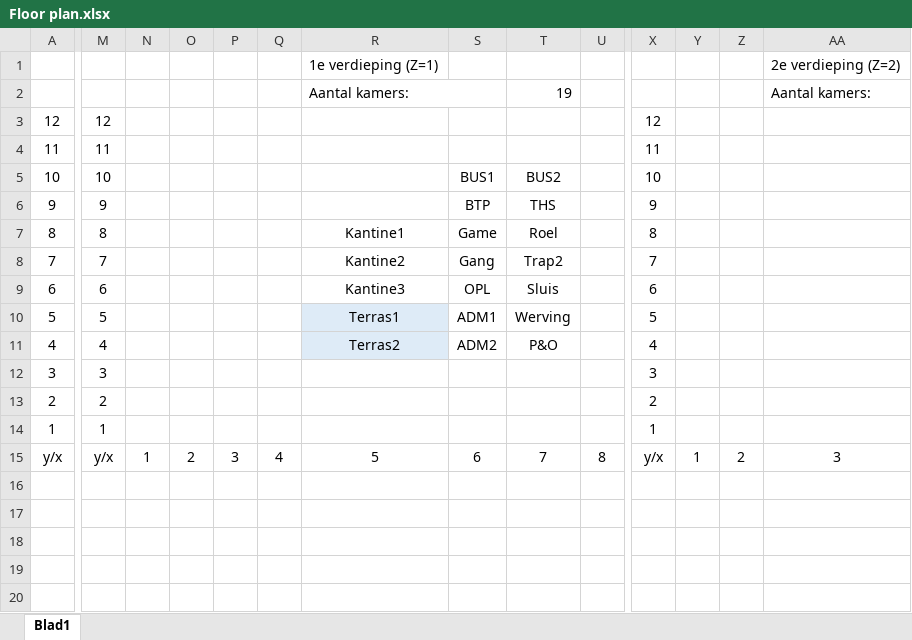
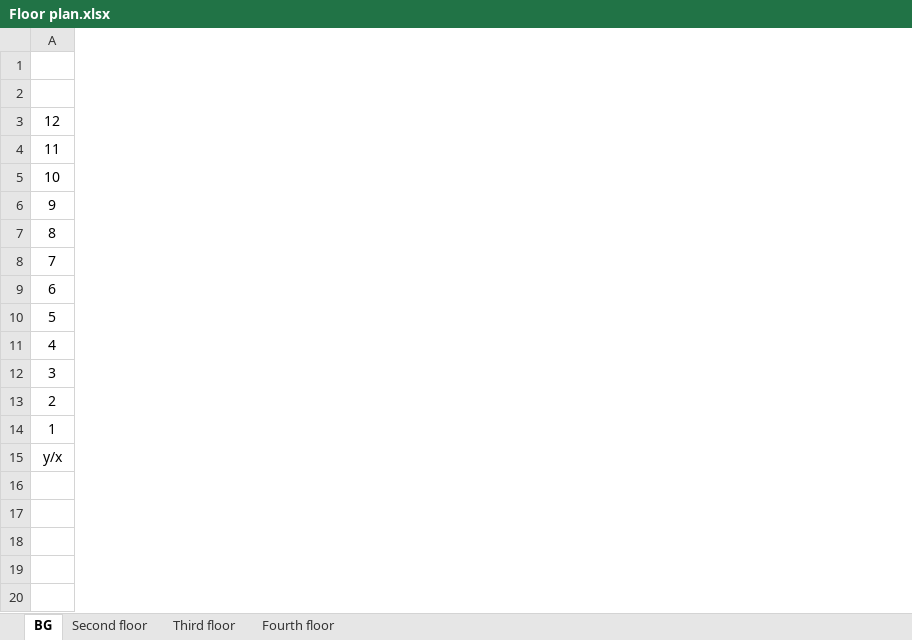
Before and after one commit to JelleGraaf/PowerSpel, an Excel workbook: PowerSpel-PenTest/Private/Rooms/Floor plan.xlsx, sheet BG, drawn as a sheet; only a part is shown, gaps mark what is left out; values as stored, in another font and other column widths than the file's, no borders; removed rows and columns are numbered as before the commit, all else as after; the diff covers the shown part only; the diff names each change by its address in the sheet, - before the commit and + after, or states it on an @@ line.

Commit message:
Change map drawing to current situation

```diff
--- a/PowerSpel-PenTest/Private/Rooms/Floor plan.xlsx (sheet BG)
+++ b/PowerSpel-PenTest/Private/Rooms/Floor plan.xlsx (sheet BG)
-sheet tab: Blad1
+sheet tab: BG
+sheet tab: Second floor
+sheet tab: Third floor
+sheet tab: Fourth floor
-column M, rows 3-15: 12 | 11 | 10 | 9 | 8 | 7 | 6 | 5 | 4 | 3 | 2 | 1 | y/x
-column N, row 15: 1
-column O, row 15: 2
-column P, row 15: 3
-column Q, row 15: 4
-column R, rows 1-15: 1e verdieping (Z=1) | Aantal kamers: |  |  |  |  | Kantine1 | Kantine2 | Kantine3 | Terras1 | Terras2 |  |  |  | 5
-column S, rows 5-15: BUS1 | BTP | Game | Gang | OPL | ADM1 | ADM2 |  |  |  | 6
-column T, rows 2-15: 19 |  |  | BUS2 | THS | Roel | Trap2 | Sluis | Werving | P&O |  |  |  | 7
-column U, row 15: 8
-column X, rows 3-15: 12 | 11 | 10 | 9 | 8 | 7 | 6 | 5 | 4 | 3 | 2 | 1 | y/x
-column Y, row 15: 1
-column Z, row 15: 2
-column AA, rows 1-15: 2e verdieping (Z=2) | Aantal kamers: |  |  |  |  |  |  |  |  |  |  |  |  | 3
```
Also changed, not shown: 12 added columns and 15 removed columns elsewhere in this sheet, formulas that keep their value.
